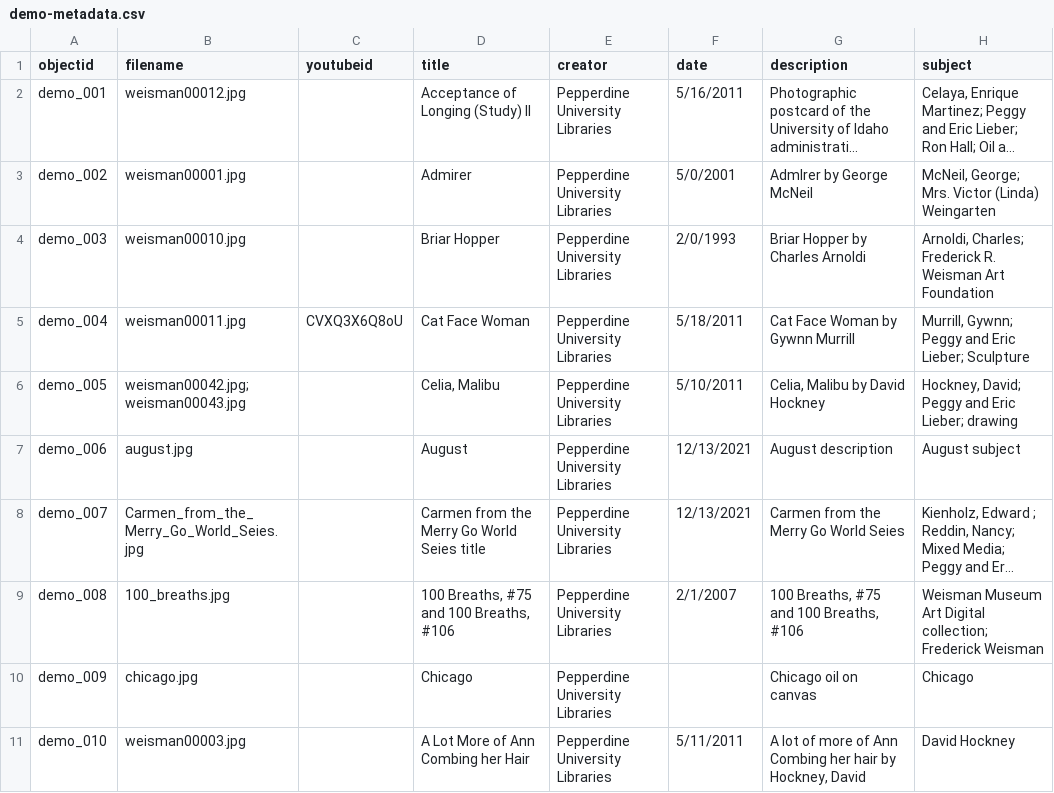
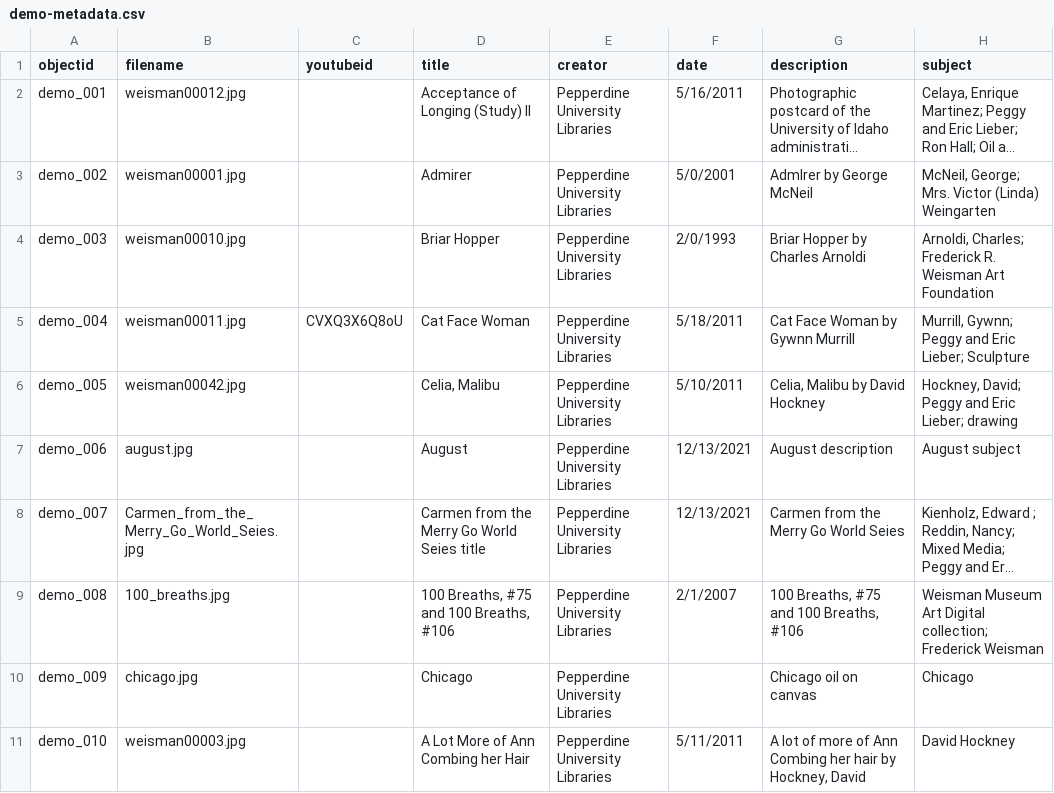
Before and after one commit to graceganye/collectionbuilder-test, a CSV file: _data/demo-metadata.csv, drawn as a sheet; only a part is shown; long unchanged cells end in …; the diff names each change by its address in the sheet, - before the commit and + after, or states it on an @@ line.

Commit message:
Removed one of the compound object images

```diff
--- a/_data/demo-metadata.csv
+++ b/_data/demo-metadata.csv
-B6 (filename): weisman00042.jpg; weisman00043.jpg
+B6 (filename): weisman00042.jpg
```
